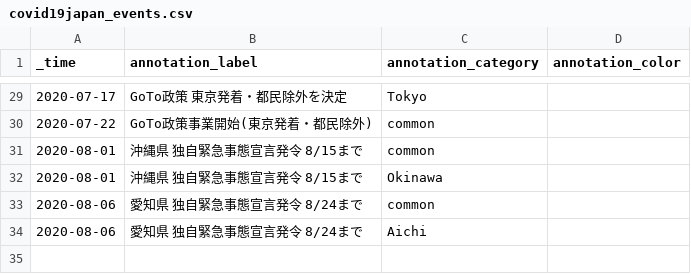
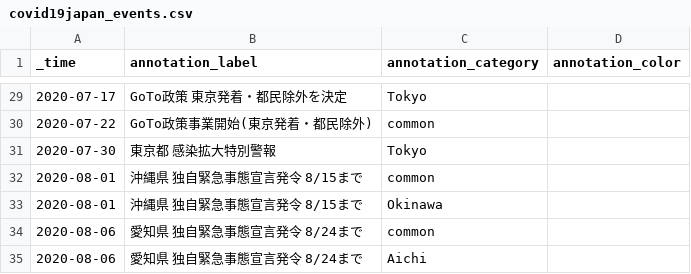
Before and after one commit to s-yamano/Splunk-COVID19-Japan, a CSV file: covid19-japan/lookups/covid19japan_events.csv, drawn as a sheet; only a part is shown, gaps mark what is left out.

```diff
--- a/covid19-japan/lookups/covid19japan_events.csv
+++ b/covid19-japan/lookups/covid19japan_events.csv
@@ -30,2 +30,3 @@
 "2020-07-22","GoTo政策事業開始(東京発着・都民除外)","common",""
+"2020-07-30","東京都 感染拡大特別警報","Tokyo",""
 "2020-08-01","沖縄県 独自緊急事態宣言発令 8/15まで","common",""
```
Also changed, not shown: covid19-japan/lookups/covid19japan_daily_summary.csv, covid19-japan/lookups/toyo_keizai_online-modtime.csv, 3 other files.
